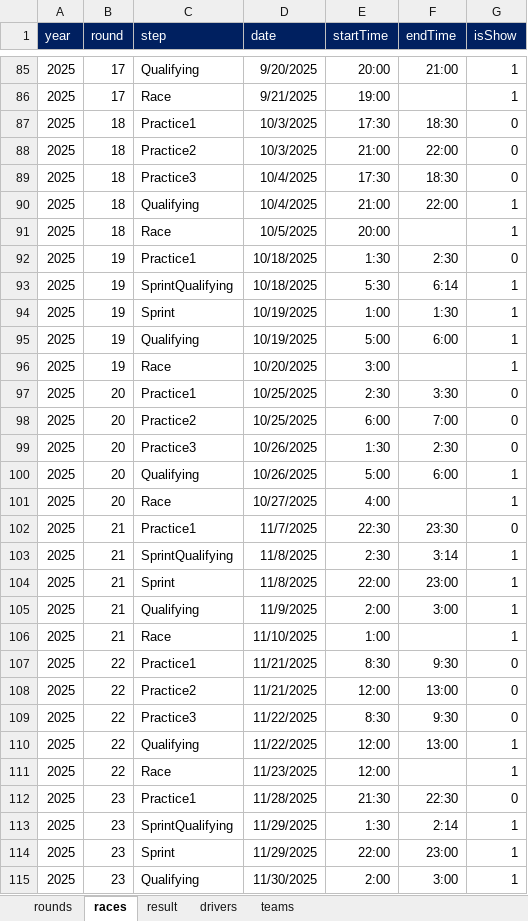
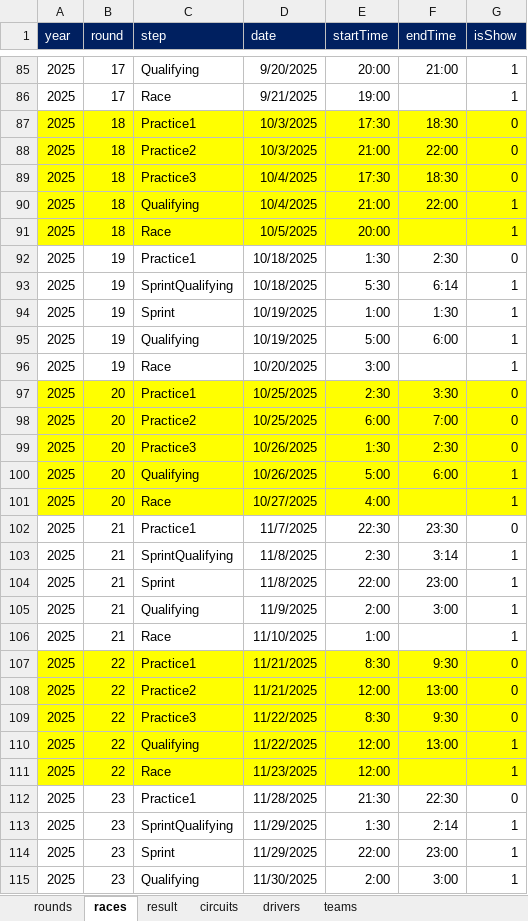
Before and after one commit to ColaLovingCat/vue_platform, an Excel workbook: public/docs/datas/f1.xlsx, sheet races, drawn as a sheet; only a part is shown, gaps mark what is left out; values as stored, in another font and other column widths than the file's, no borders; the diff covers the shown part only; the diff names each change by its address in the sheet, - before the commit and + after, or states it on an @@ line.

```diff
--- a/public/docs/datas/f1.xlsx (sheet races)
+++ b/public/docs/datas/f1.xlsx (sheet races)
+sheet tab: circuits
-A87:G91 fill: none
+A87:G91 fill: #FFFF00
-A97:G101 fill: none
+A97:G101 fill: #FFFF00
-A107:G111 fill: none
+A107:G111 fill: #FFFF00
```
Also changed, not shown: cell formats elsewhere in this sheet, sheet result, sheet drivers, sheet rounds, 8 other files.
